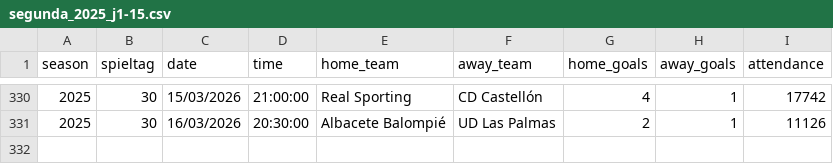
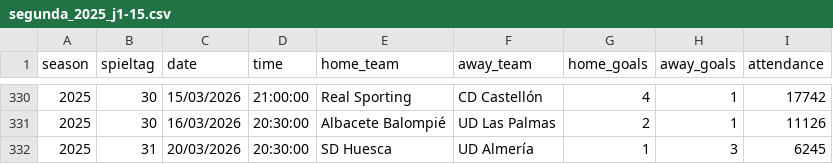
Before and after one commit to jdiegots/aforolab, a CSV file: public/data/matches/segunda_2025_j1-15.csv, drawn as a sheet; only a part is shown, gaps mark what is left out.

```diff
--- a/public/data/matches/segunda_2025_j1-15.csv
+++ b/public/data/matches/segunda_2025_j1-15.csv
@@ -331 +331,2 @@ season,spieltag,date,time,home_team,away_team,home_goals,away_goals,attendance
 2025,30,16/03/2026,20:30:00,Albacete Balompié,UD Las Palmas,2,1,11126
+2025,31,20/03/2026,20:30:00,SD Huesca,UD Almería,1,3,6245
```
Also changed, not shown: public/data/matches/laliga_2025_j1-13.csv.
